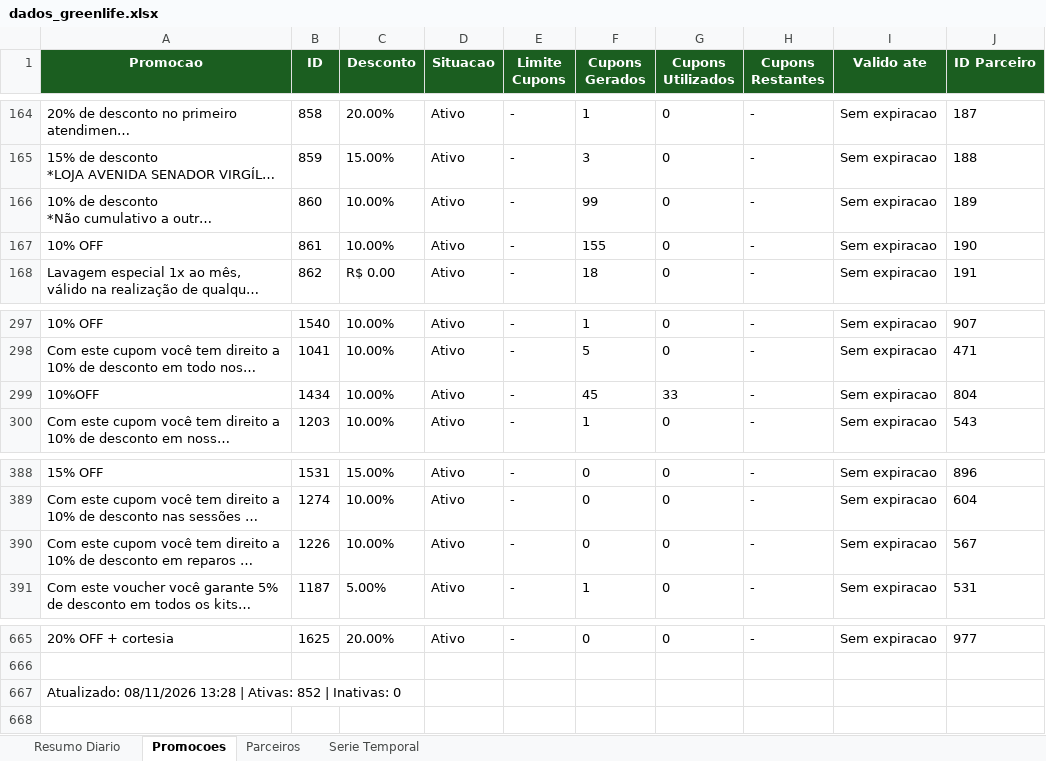
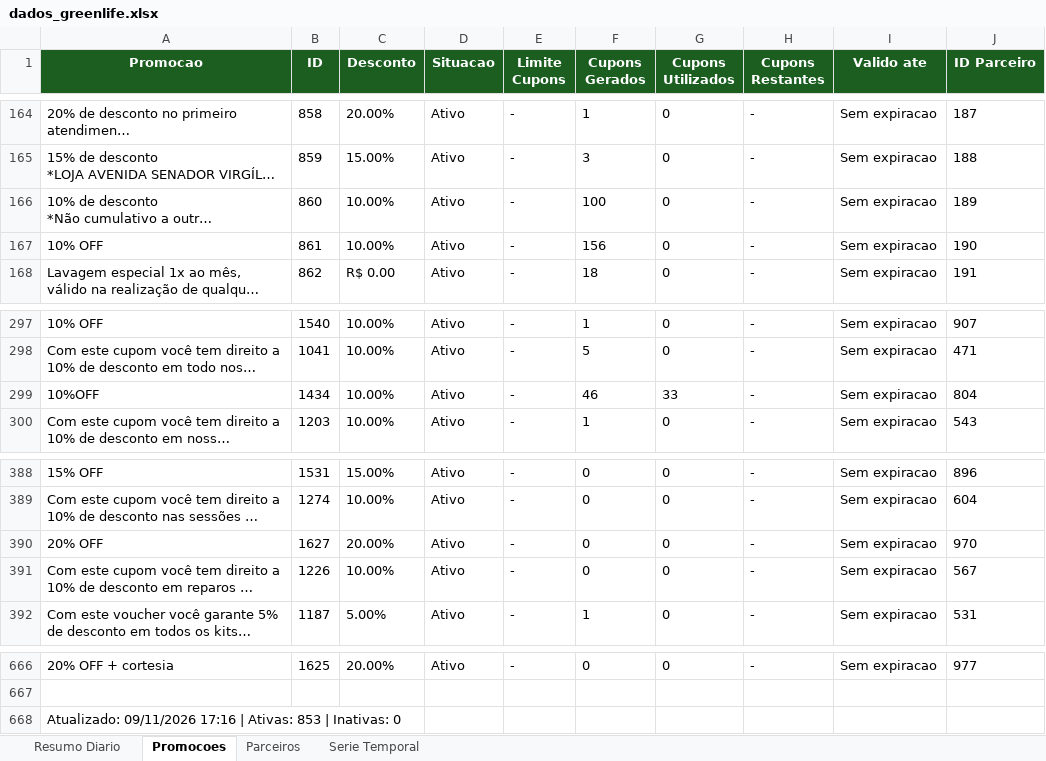
Before and after one commit to quality-glf/mkt-dash, an Excel workbook: greenlife_scraper/dados_greenlife.xlsx, sheet Promocoes, drawn as a sheet; only a part is shown, gaps mark what is left out; long unchanged cells end in …; values as stored, in another font and other column widths than the file's, no borders; addresses are those after the commit; the diff names each change by its address in the sheet, - before the commit and + after, or states it on an @@ line.

```diff
--- a/greenlife_scraper/dados_greenlife.xlsx (sheet Promocoes)
+++ b/greenlife_scraper/dados_greenlife.xlsx (sheet Promocoes)
-F166 (Cupons Gerados): 99
+F166 (Cupons Gerados): 100
-F167 (Cupons Gerados): 155
+F167 (Cupons Gerados): 156
-F299 (Cupons Gerados): 45
+F299 (Cupons Gerados): 46
+row 390: 20% OFF | 1627 | 20.00% | Ativo | - | 0 | 0 | - | Sem expiracao | 970
-A668 (Promocao): Atualizado: 08/11/2026 13:28 | Ativas: 852 | Inativas:…
+A668 (Promocao): Atualizado: 09/11/2026 17:16 | Ativas: 853 | Inativas:…
```
Also changed, not shown: sheet Resumo Diario, sheet Serie Temporal, sheet Parceiros, greenlife_scraper/historico_leads.xlsx, instagram-metrics/base_interacoes_detalhadas.xlsx, 4 other files.
